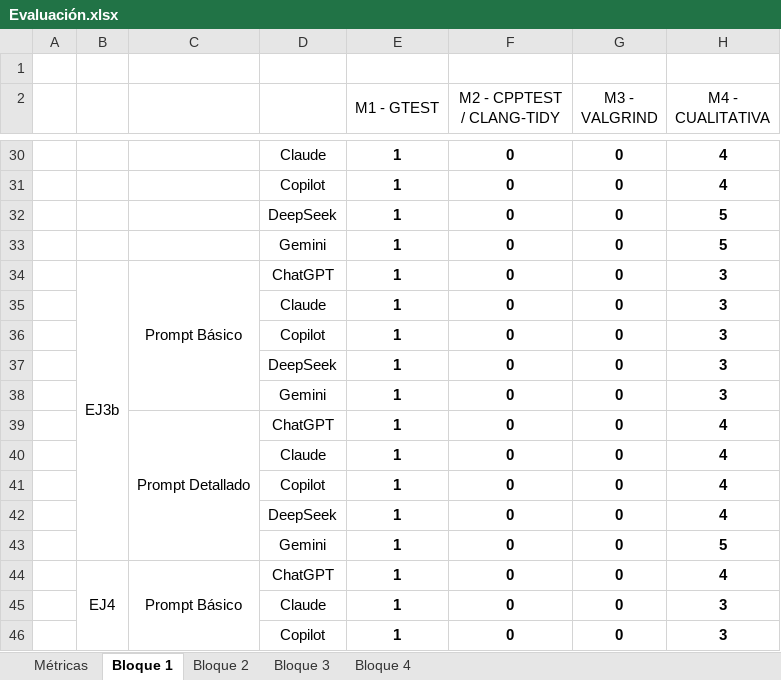
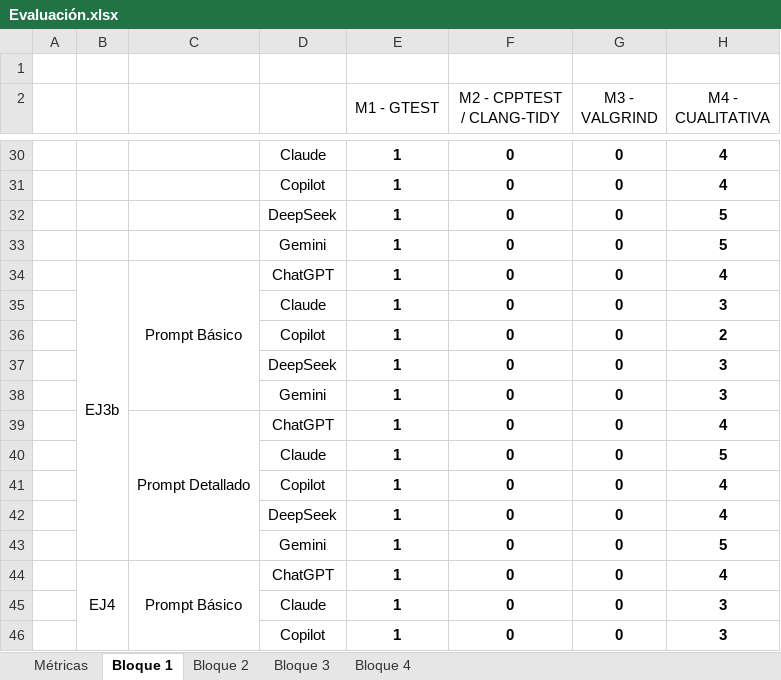
Before and after one commit to AlbertoRodriguezFernandez/TFG-INFORMATICA, an Excel workbook: resultados/Evaluación.xlsx, sheet Bloque 1, drawn as a sheet; only a part is shown, gaps mark what is left out; values as stored, in another font and other column widths than the file's, no borders; charts and pictures not drawn; the diff names each change by its address in the sheet, - before the commit and + after, or states it on an @@ line.

```diff
--- a/resultados/Evaluación.xlsx (sheet Bloque 1)
+++ b/resultados/Evaluación.xlsx (sheet Bloque 1)
-H34 (M4 - CUALITATIVA): 3
+H34 (M4 - CUALITATIVA): 4
-H36 (M4 - CUALITATIVA): 3
+H36 (M4 - CUALITATIVA): 2
-H40 (M4 - CUALITATIVA): 4
+H40 (M4 - CUALITATIVA): 5
```
Also changed, not shown: 12 other files.
